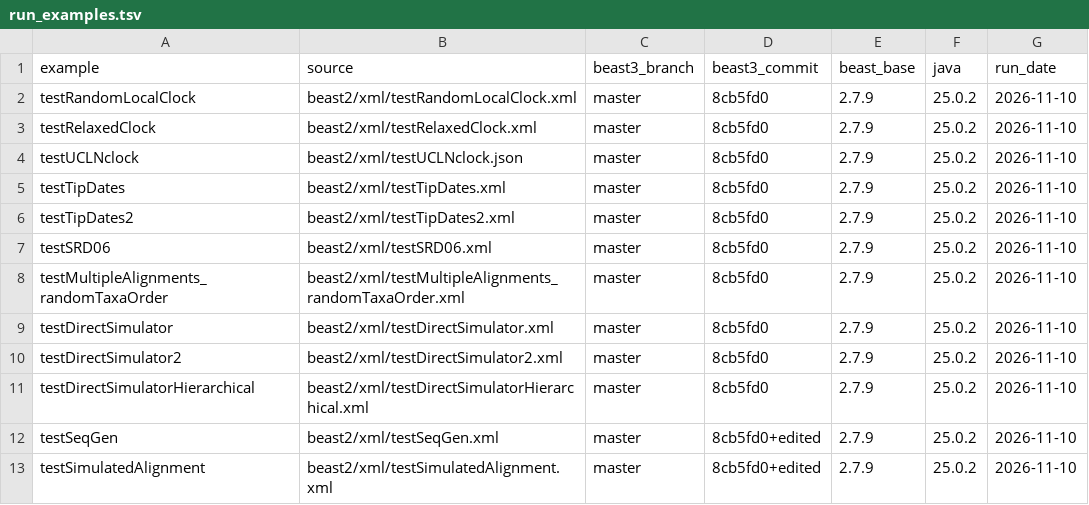
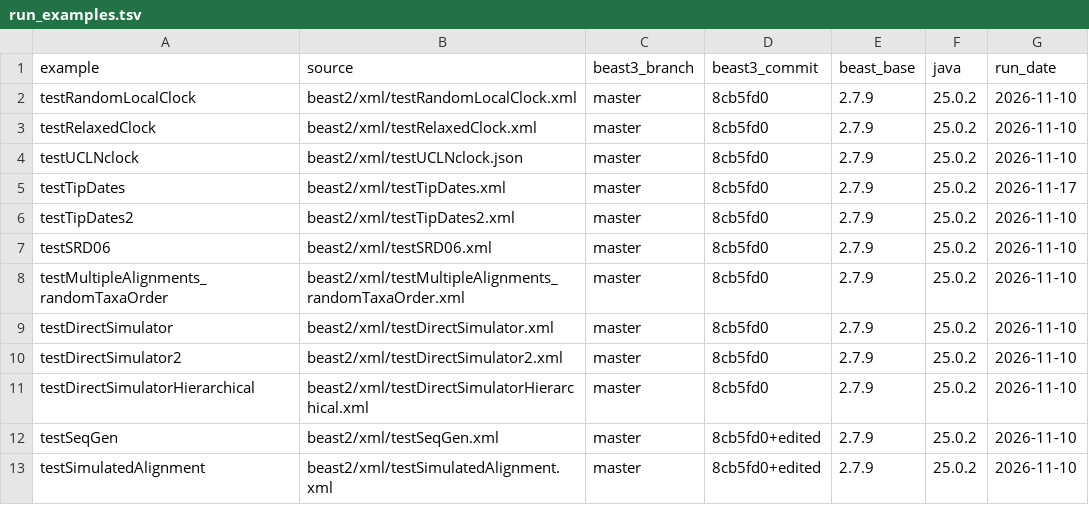
Before and after one commit to CompEvol/beast3-test, a TSV file: beast2/log/run_examples.tsv, drawn as a sheet.

Commit message:
beast2 testTipDates: re-run with doubled chain length (2M), min ESS now 271
- chainLength 1,000,000 -> 2,000,000 in beast2/xml and all 4 reps (1801 samples after burn-in)
- rep1 and rep4 with new seeds (171681931, 520154643): the original seeds still gave
  min ESS 69 and 181 at 2M
- update beast2-run-report.md, ess-beast2-vs-beast3.md and run_examples.tsv
- add reports/beast3-run-report.md, generated with the beast3 logs of 6ebcc16

```diff
--- a/beast2/log/run_examples.tsv
+++ b/beast2/log/run_examples.tsv
@@ -4,3 +4,3 @@ testRelaxedClock	beast2/xml/testRelaxedClock.xml	master	8cb5fd0	2.7.9	25.0.2	202
 testUCLNclock	beast2/xml/testUCLNclock.json	master	8cb5fd0	2.7.9	25.0.2	2026-11-10
-testTipDates	beast2/xml/testTipDates.xml	master	8cb5fd0	2.7.9	25.0.2	2026-11-10
+testTipDates	beast2/xml/testTipDates.xml	master	8cb5fd0	2.7.9	25.0.2	2026-11-17
 testTipDates2	beast2/xml/testTipDates2.xml	master	8cb5fd0	2.7.9	25.0.2	2026-11-10
```
Also changed, not shown: 30 other files.
